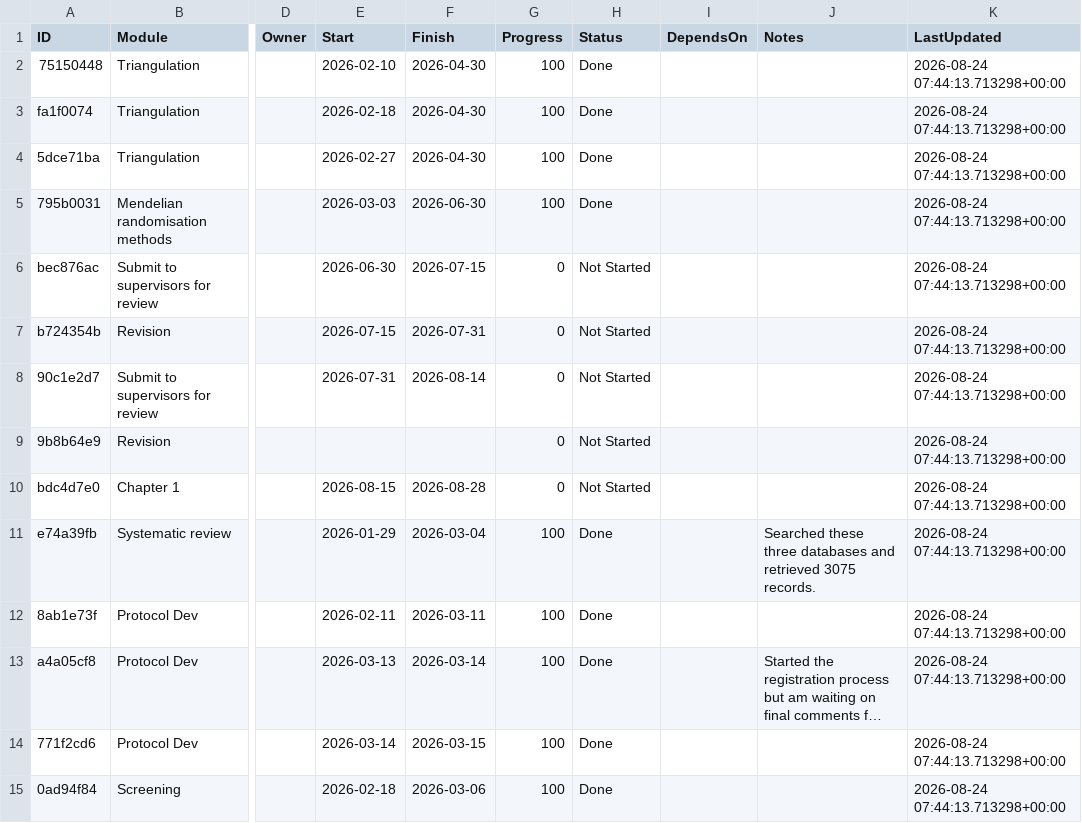
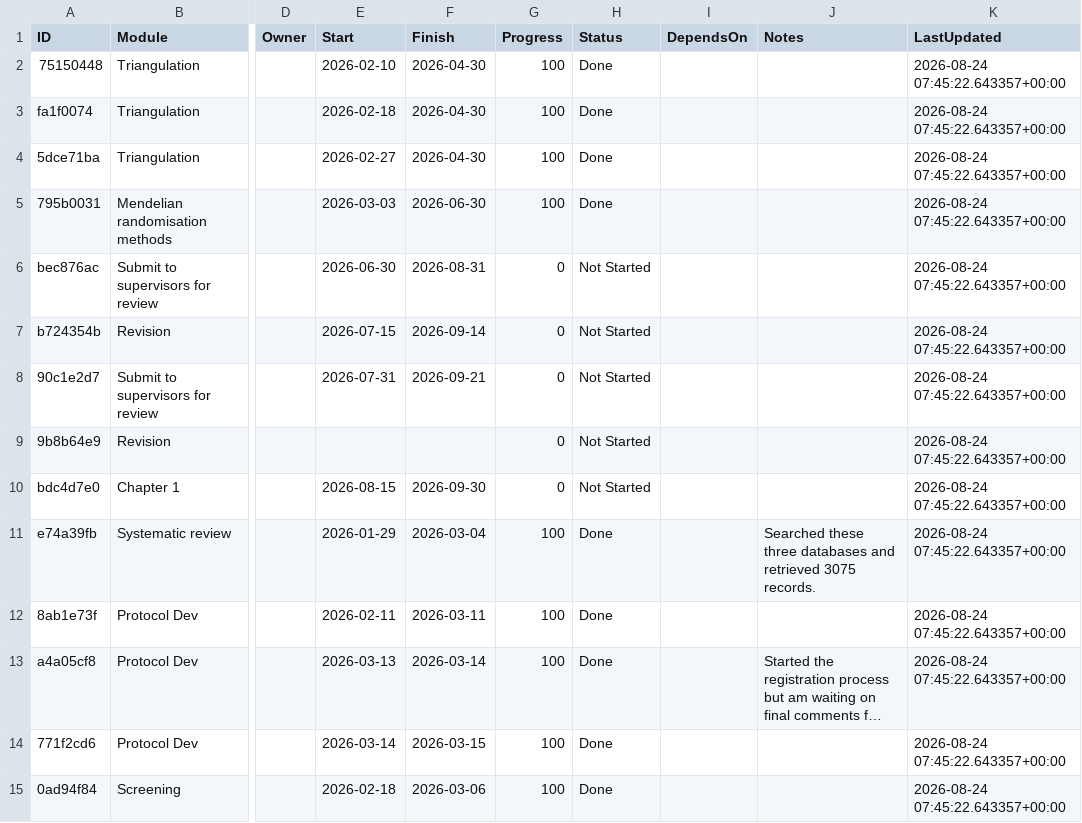
Before and after one commit to winfrednyoroka/project_tracker, a CSV file: data/tasks.csv, drawn as a sheet; only a part is shown, gaps mark what is left out; long unchanged cells end in …; the diff covers the shown part only; the diff names each change by its address in the sheet, - before the commit and + after, or states it on an @@ line.

```diff
--- a/data/tasks.csv
+++ b/data/tasks.csv
-K2:K15 (LastUpdated): 2026-08-24 07:44:13.713298+00:00
+K2:K15 (LastUpdated): 2026-08-24 07:45:22.643357+00:00
-F6 (Finish): 2026-07-15
+F6 (Finish): 2026-08-31
-F7 (Finish): 2026-07-31
+F7 (Finish): 2026-09-14
-F8 (Finish): 2026-08-14
+F8 (Finish): 2026-09-21
-F10 (Finish): 2026-08-28
+F10 (Finish): 2026-09-30
```
Also changed, not shown: 73 edited cells elsewhere in this file.
